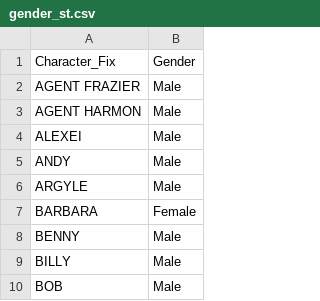
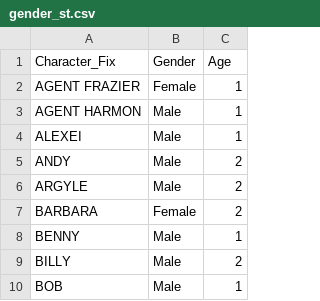
Before and after one commit to limesarelife/Milestone2, a CSV file: Data/Seasons_Episodes/output/gender_st.csv, drawn as a sheet; only a part is shown; the diff names each change by its address in the sheet, - before the commit and + after, or states it on an @@ line.

Commit message:
more_features_add_supervised
added age as a feature to gender.csv file and our supervised model

```diff
--- a/Data/Seasons_Episodes/output/gender_st.csv
+++ b/Data/Seasons_Episodes/output/gender_st.csv
+column C (Age), rows 2-10: 1 | 1 | 1 | 2 | 2 | 2 | 1 | 2 | 1
-B2 (Gender): Male
+B2 (Gender): Female
```
Also changed, not shown: 3 other files.
